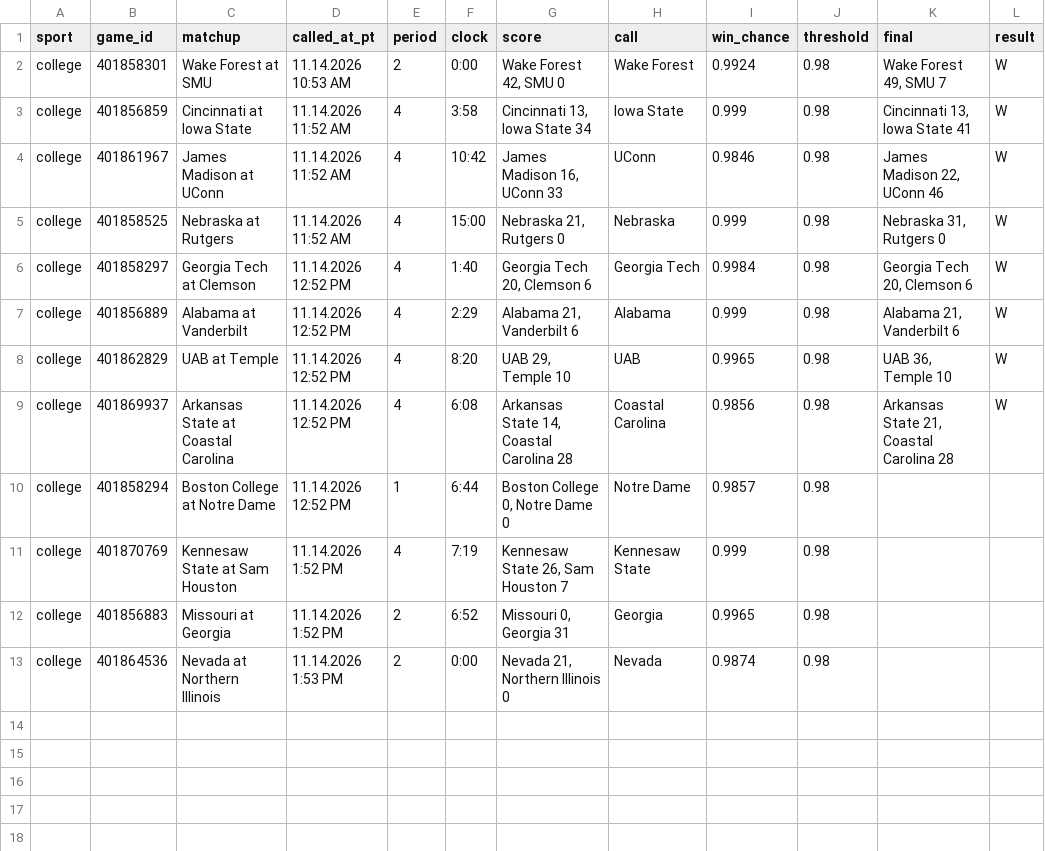
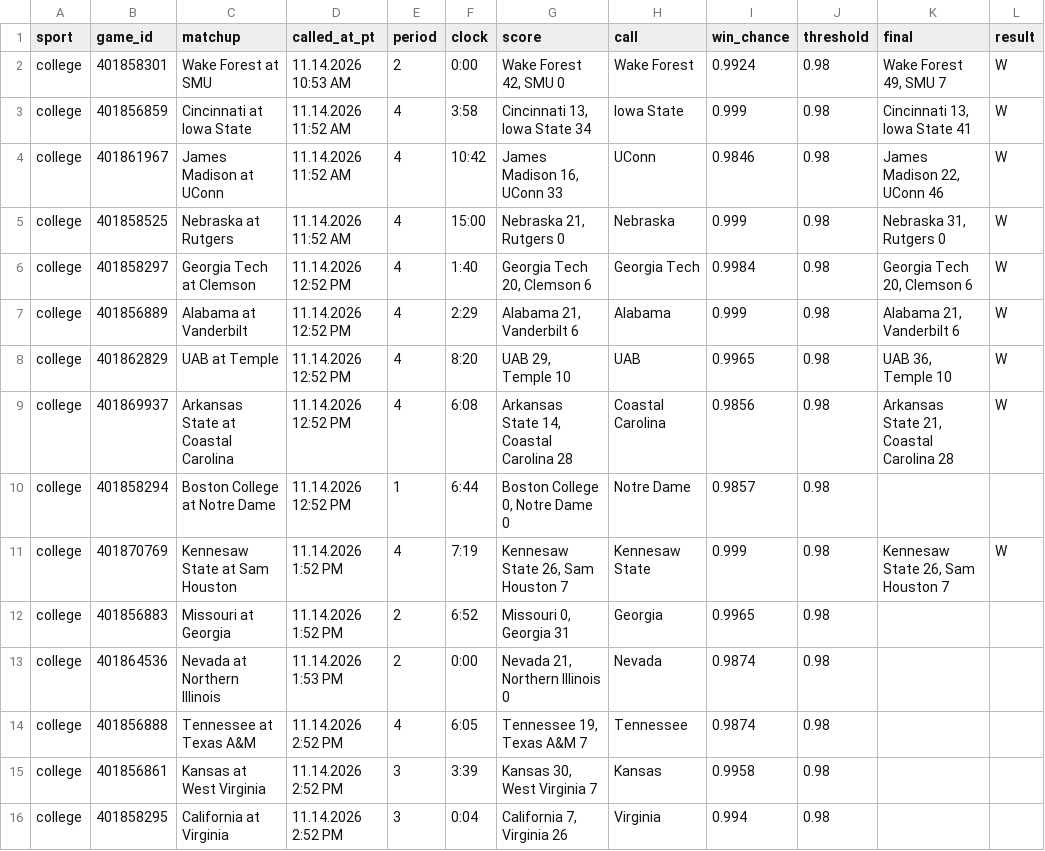
Before and after one commit to stardust1327/sports-engines, a CSV file: results/live_calls_2026-11-14.csv, drawn as a sheet.

```diff
--- a/results/live_calls_2026-11-14.csv
+++ b/results/live_calls_2026-11-14.csv
@@ -10,4 +10,7 @@ college,401869937,Arkansas State at Coastal Carolina,11.14.2026 12:52 PM,4,6:08,
 college,401858294,Boston College at Notre Dame,11.14.2026 12:52 PM,1,6:44,"Boston College 0, Notre Dame 0",Notre Dame,0.9857,0.98,,
-college,401870769,Kennesaw State at Sam Houston,11.14.2026 1:52 PM,4,7:19,"Kennesaw State 26, Sam Houston 7",Kennesaw State,0.999,0.98,,
+college,401870769,Kennesaw State at Sam Houston,11.14.2026 1:52 PM,4,7:19,"Kennesaw State 26, Sam Houston 7",Kennesaw State,0.999,0.98,"Kennesaw State 26, Sam Houston 7",W
 college,401856883,Missouri at Georgia,11.14.2026 1:52 PM,2,6:52,"Missouri 0, Georgia 31",Georgia,0.9965,0.98,,
 college,401864536,Nevada at Northern Illinois,11.14.2026 1:53 PM,2,0:00,"Nevada 21, Northern Illinois 0",Nevada,0.9874,0.98,,
+college,401856888,Tennessee at Texas A&M,11.14.2026 2:52 PM,4,6:05,"Tennessee 19, Texas A&M 7",Tennessee,0.9874,0.98,,
+college,401856861,Kansas at West Virginia,11.14.2026 2:52 PM,3,3:39,"Kansas 30, West Virginia 7",Kansas,0.9958,0.98,,
+college,401858295,California at Virginia,11.14.2026 2:52 PM,3,0:04,"California 7, Virginia 26",Virginia,0.994,0.98,,
```
